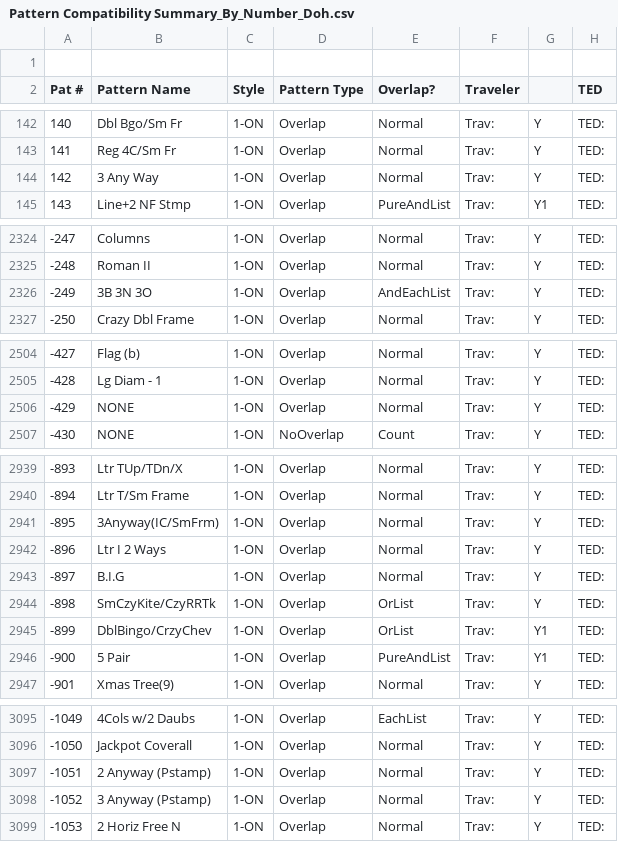
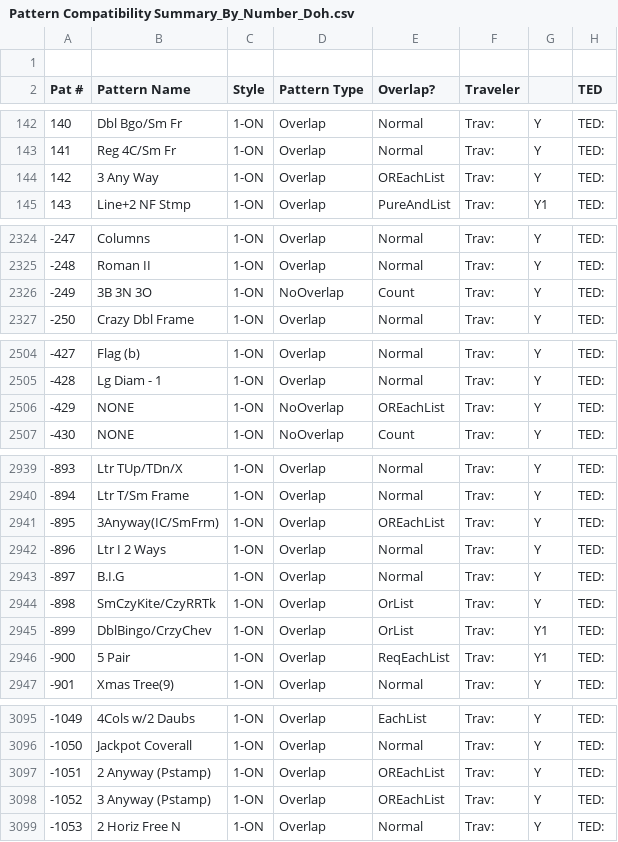
Before and after one commit to jaycobhakubo/PatGen, a CSV file: Pattern Compatibility Summary_By_Number_Doh.csv, drawn as a sheet; only a part is shown, gaps mark what is left out; the diff covers the shown part only; the diff names each change by its address in the sheet, - before the commit and + after, or states it on an @@ line.

```diff
--- a/Pattern Compatibility Summary_By_Number_Doh.csv
+++ b/Pattern Compatibility Summary_By_Number_Doh.csv
-E144 (Overlap?): Normal
+E144 (Overlap?): OREachList
-D2326 (Pattern Type): Overlap
+D2326 (Pattern Type): NoOverlap
-E2326 (Overlap?): AndEachList
+E2326 (Overlap?): Count
-D2506 (Pattern Type): Overlap
+D2506 (Pattern Type): NoOverlap
-E2506 (Overlap?): Normal
+E2506 (Overlap?): OREachList
-E2941 (Overlap?): Normal
+E2941 (Overlap?): OREachList
-E2946 (Overlap?): PureAndList
+E2946 (Overlap?): ReqEachList
-E3097:E3098 (Overlap?): Normal
+E3097:E3098 (Overlap?): OREachList
```
Also changed, not shown: 24 edited cells elsewhere in this file, Pattern Compatibility Summary_By_Style_Doh.csv, 40 other files.
